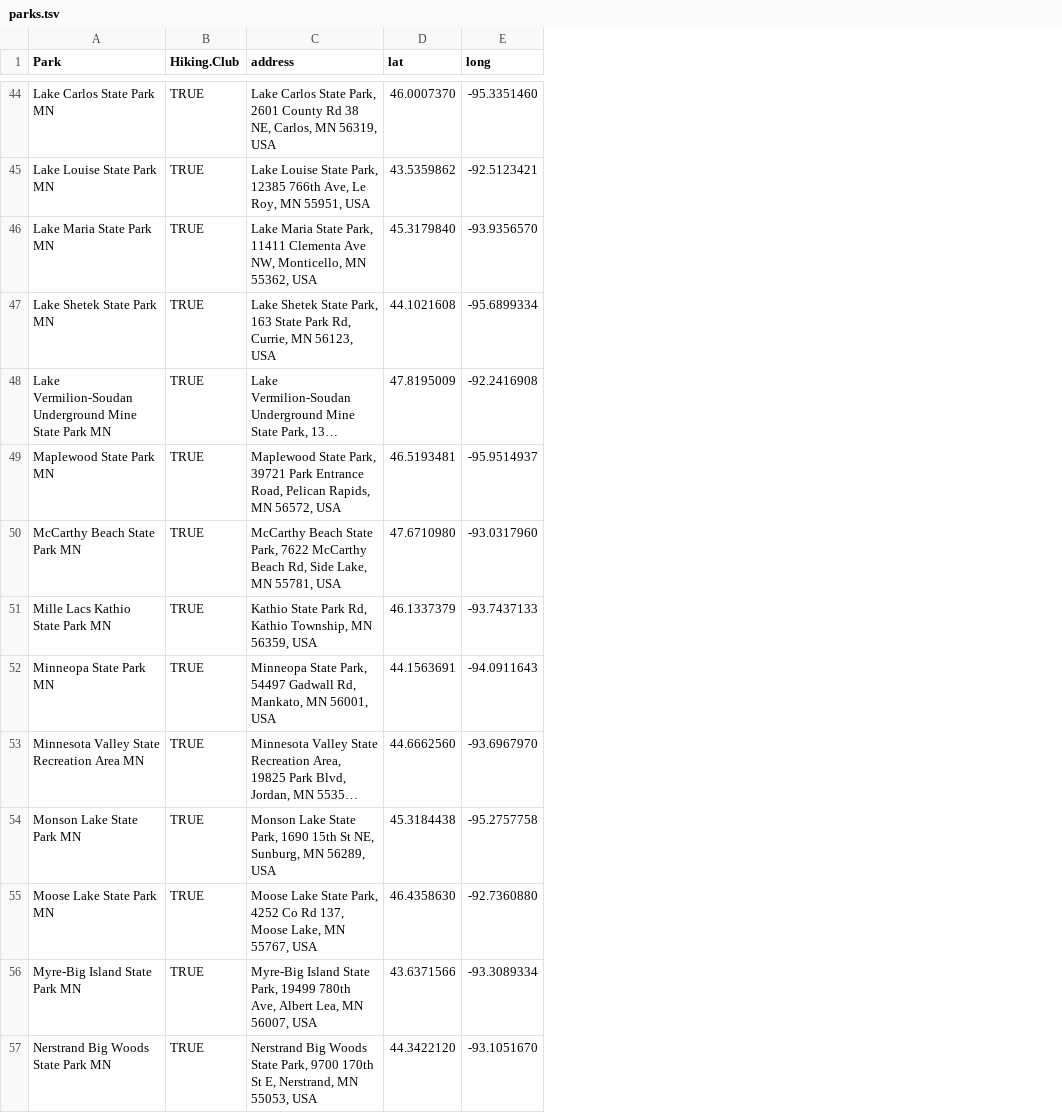
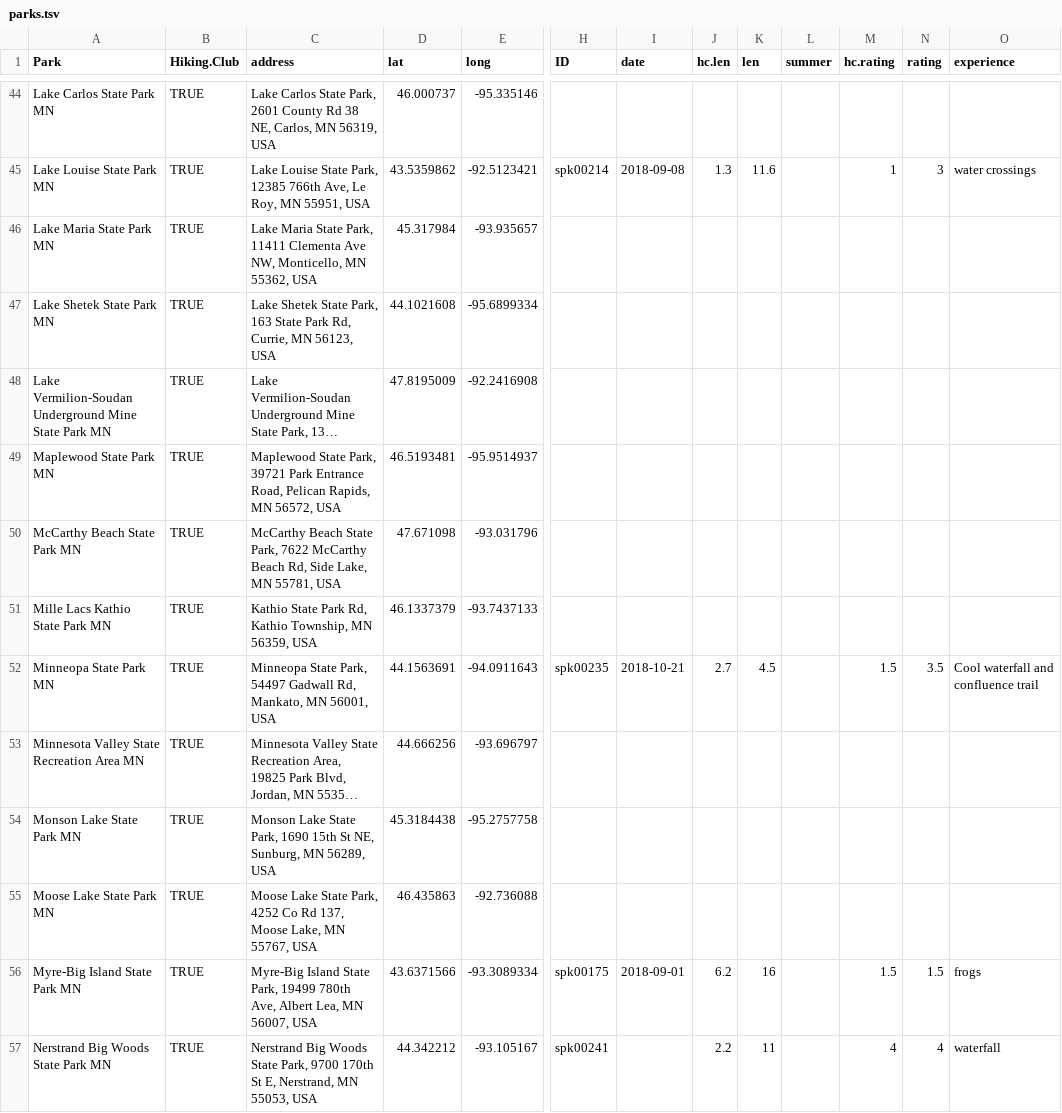
Before and after one commit to thebigez8/state_parks, a TSV file: data/parks.tsv, drawn as a sheet; only a part is shown, gaps mark what is left out; long unchanged cells end in …; the diff covers the shown part only; the diff names each change by its address in the sheet, - before the commit and + after, or states it on an @@ line.

```diff
--- a/data/parks.tsv
+++ b/data/parks.tsv
+column H (ID), rows 45-57: spk00214 |  |  |  |  |  |  | spk00235 |  |  |  | spk00175 | spk00241
+column I (date), rows 45-56: 2018-09-08 |  |  |  |  |  |  | 2018-10-21 |  |  |  | 2018-09-01
+column J (hc.len), rows 45-57: 1.3 |  |  |  |  |  |  | 2.7 |  |  |  | 6.2 | 2.2
+column K (len), rows 45-57: 11.6 |  |  |  |  |  |  | 4.5 |  |  |  | 16 | 11
+column L (summer), empty
+column M (hc.rating), rows 45-57: 1 |  |  |  |  |  |  | 1.5 |  |  |  | 1.5 | 4
+column N (rating), rows 45-57: 3 |  |  |  |  |  |  | 3.5 |  |  |  | 1.5 | 4
+column O (experience), rows 45-57: water crossings |  |  |  |  |  |  | Cool waterfall and confluence trail |  |  |  | frogs | waterfall
-D44 (lat): 46.0007370
+D44 (lat): 46.000737
-E44 (long): -95.3351460
+E44 (long): -95.335146
-D46 (lat): 45.3179840
+D46 (lat): 45.317984
-E46 (long): -93.9356570
+E46 (long): -93.935657
-D50 (lat): 47.6710980
+D50 (lat): 47.671098
-E50 (long): -93.0317960
+E50 (long): -93.031796
-D53 (lat): 44.6662560
+D53 (lat): 44.666256
-E53 (long): -93.6967970
+E53 (long): -93.696797
-D55 (lat): 46.4358630
+D55 (lat): 46.435863
-E55 (long): -92.7360880
+E55 (long): -92.736088
-D57 (lat): 44.3422120
+D57 (lat): 44.342212
-E57 (long): -93.1051670
+E57 (long): -93.105167
```
Also changed, not shown: 46 edited cells elsewhere in this file, 2 other files.
